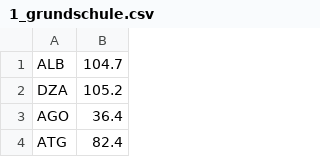
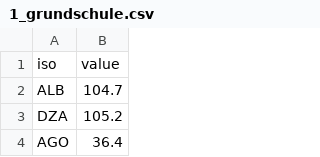
Before and after one commit to lokaler/globization, a CSV file: src/data/questionnaires/0117/datasets/1_grundschule.csv, drawn as a sheet; only a part is shown; the shorter side is filled out with more unchanged rows.

```diff
--- a/src/data/questionnaires/0117/datasets/1_grundschule.csv
+++ b/src/data/questionnaires/0117/datasets/1_grundschule.csv
@@ -1 +1,2 @@
+iso,value
 ALB,104.7
```
Also changed, not shown: src/data/questionnaires/0117/datasets/3_vorstaende.csv, src/data/questionnaires/0117/datasets/4_fuehrungspositionen.csv, 10 other files.
